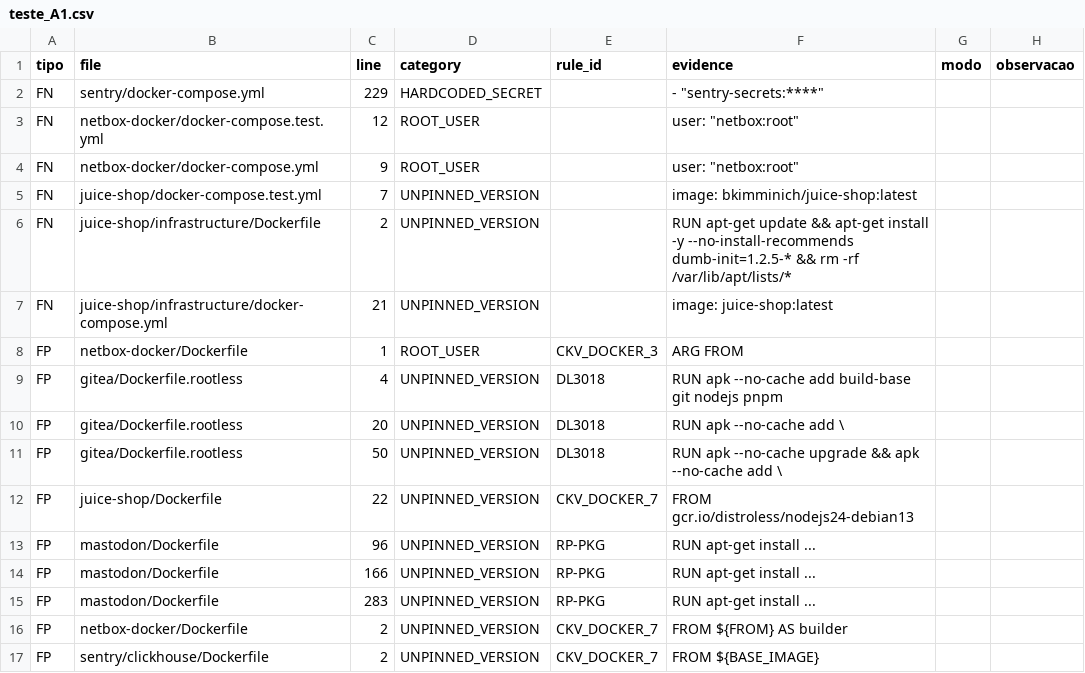
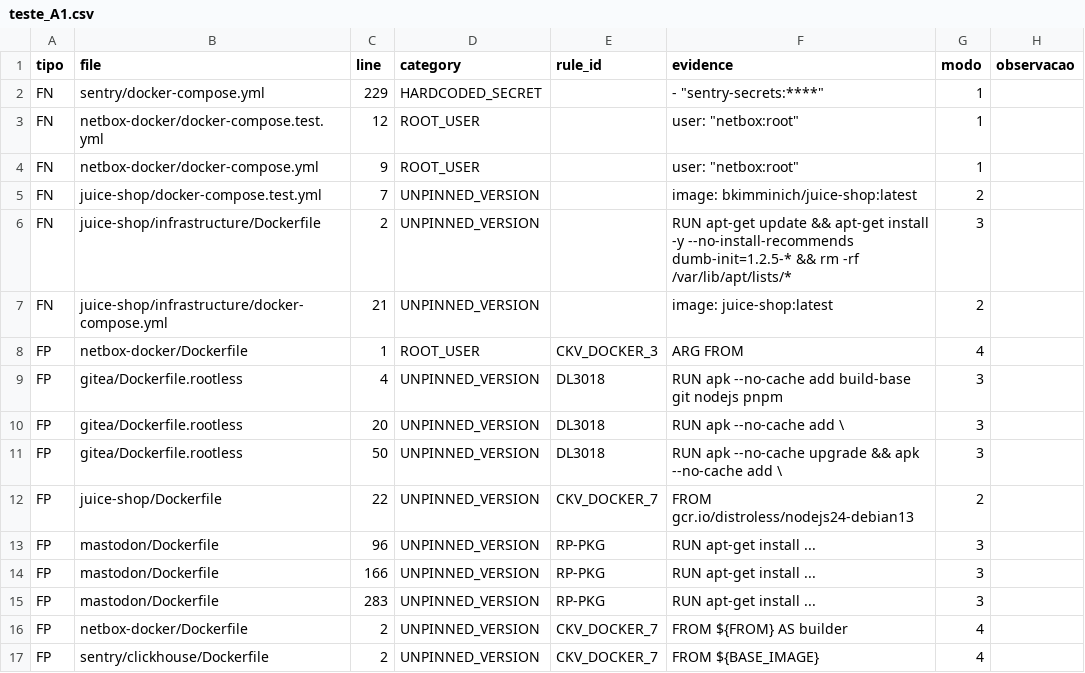
Before and after one commit to giovanapereira8664-cpu/sin451-container-security-benchmark-ou-sin451-devsecops-container-audit, a CSV file: results/erros/teste_A1.csv, drawn as a sheet.

Commit message:
Analise de erros e demonstracao

```diff
--- a/results/erros/teste_A1.csv
+++ b/results/erros/teste_A1.csv
@@ -1,17 +1,17 @@
 tipo;file;line;category;rule_id;evidence;modo;observacao
-FN;sentry/docker-compose.yml;229;HARDCODED_SECRET;;"- ""sentry-secrets:****""";;
-FN;netbox-docker/docker-compose.test.yml;12;ROOT_USER;;"user: ""netbox:root""";;
-FN;netbox-docker/docker-compose.yml;9;ROOT_USER;;"user: ""netbox:root""";;
-FN;juice-shop/docker-compose.test.yml;7;UNPINNED_VERSION;;image: bkimminich/juice-shop:latest;;
-FN;juice-shop/infrastructure/Dockerfile;2;UNPINNED_VERSION;;RUN apt-get update && apt-get install -y --no-install-recommends dumb-init=1.2.5-* && rm -rf /var/lib/apt/lists/*;;
-FN;juice-shop/infrastructure/docker-compose.yml;21;UNPINNED_VERSION;;image: juice-shop:latest;;
-FP;netbox-docker/Dockerfile;1;ROOT_USER;CKV_DOCKER_3;ARG FROM;;
-FP;gitea/Dockerfile.rootless;4;UNPINNED_VERSION;DL3018;RUN apk --no-cache add build-base git nodejs pnpm;;
-FP;gitea/Dockerfile.rootless;20;UNPINNED_VERSION;DL3018;RUN apk --no-cache add \;;
-FP;gitea/Dockerfile.rootless;50;UNPINNED_VERSION;DL3018;RUN apk --no-cache upgrade && apk --no-cache add \;;
-FP;juice-shop/Dockerfile;22;UNPINNED_VERSION;CKV_DOCKER_7;FROM gcr.io/distroless/nodejs24-debian13;;
-FP;mastodon/Dockerfile;96;UNPINNED_VERSION;RP-PKG;RUN apt-get install ...;;
-FP;mastodon/Dockerfile;166;UNPINNED_VERSION;RP-PKG;RUN apt-get install ...;;
-FP;mastodon/Dockerfile;283;UNPINNED_VERSION;RP-PKG;RUN apt-get install ...;;
-FP;netbox-docker/Dockerfile;2;UNPINNED_VERSION;CKV_DOCKER_7;FROM ${FROM} AS builder;;
-FP;sentry/clickhouse/Dockerfile;2;UNPINNED_VERSION;CKV_DOCKER_7;FROM ${BASE_IMAGE};;
+FN;sentry/docker-compose.yml;229;HARDCODED_SECRET;;"- ""sentry-secrets:****""";1;
+FN;netbox-docker/docker-compose.test.yml;12;ROOT_USER;;"user: ""netbox:root""";1;
+FN;netbox-docker/docker-compose.yml;9;ROOT_USER;;"user: ""netbox:root""";1;
+FN;juice-shop/docker-compose.test.yml;7;UNPINNED_VERSION;;image: bkimminich/juice-shop:latest;2;
+FN;juice-shop/infrastructure/Dockerfile;2;UNPINNED_VERSION;;RUN apt-get update && apt-get install -y --no-install-recommends dumb-init=1.2.5-* && rm -rf /var/lib/apt/lists/*;3;
+FN;juice-shop/infrastructure/docker-compose.yml;21;UNPINNED_VERSION;;image: juice-shop:latest;2;
+FP;netbox-docker/Dockerfile;1;ROOT_USER;CKV_DOCKER_3;ARG FROM;4;
+FP;gitea/Dockerfile.rootless;4;UNPINNED_VERSION;DL3018;RUN apk --no-cache add build-base git nodejs pnpm;3;
+FP;gitea/Dockerfile.rootless;20;UNPINNED_VERSION;DL3018;RUN apk --no-cache add \;3;
+FP;gitea/Dockerfile.rootless;50;UNPINNED_VERSION;DL3018;RUN apk --no-cache upgrade && apk --no-cache add \;3;
+FP;juice-shop/Dockerfile;22;UNPINNED_VERSION;CKV_DOCKER_7;FROM gcr.io/distroless/nodejs24-debian13;2;
+FP;mastodon/Dockerfile;96;UNPINNED_VERSION;RP-PKG;RUN apt-get install ...;3;
+FP;mastodon/Dockerfile;166;UNPINNED_VERSION;RP-PKG;RUN apt-get install ...;3;
+FP;mastodon/Dockerfile;283;UNPINNED_VERSION;RP-PKG;RUN apt-get install ...;3;
+FP;netbox-docker/Dockerfile;2;UNPINNED_VERSION;CKV_DOCKER_7;FROM ${FROM} AS builder;4;
+FP;sentry/clickhouse/Dockerfile;2;UNPINNED_VERSION;CKV_DOCKER_7;FROM ${BASE_IMAGE};4;
```
Also changed, not shown: results/erros/teste_IA-grande.csv, 11 other files.
